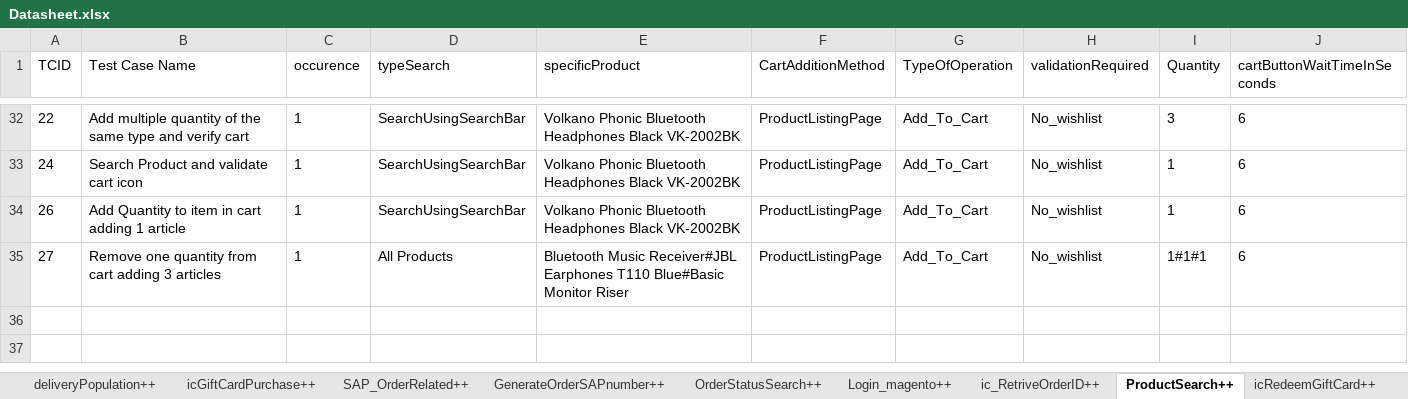
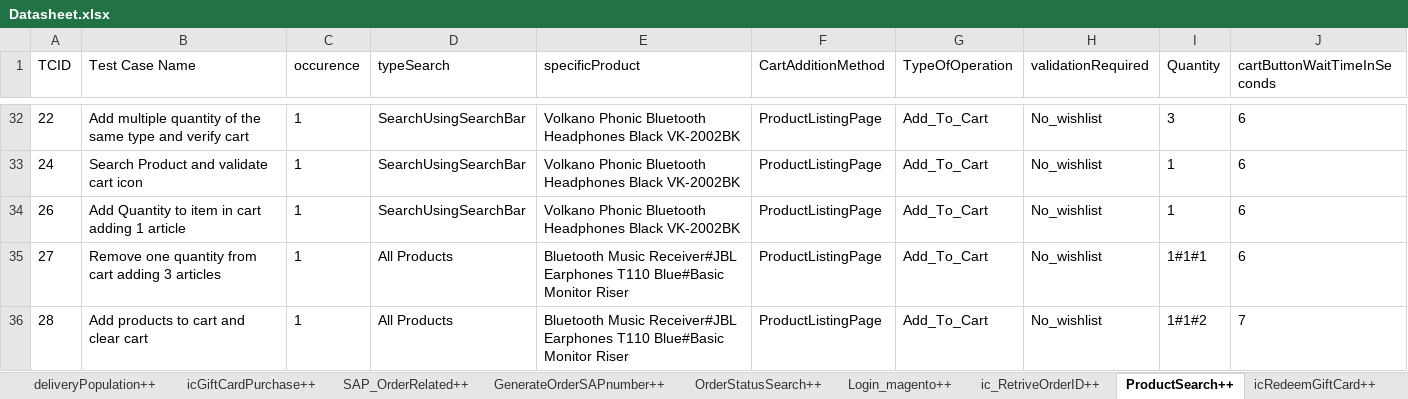
Before and after one commit to Nhlanhla007/Lesaka_automation, an Excel workbook: Reports/Datasheet.xlsx, sheet ProductSearch++, drawn as a sheet; only a part is shown, gaps mark what is left out; values as stored, in another font and other column widths than the file's, no borders; the diff names each change by its address in the sheet, - before the commit and + after, or states it on an @@ line.

Commit message:
TA239 and TA274 (Completed)
TCID 28 In excel sheet = TA274
TCID 30 In excel sheet = TA239(TA275)

```diff
--- a/Reports/Datasheet.xlsx (sheet ProductSearch++)
+++ b/Reports/Datasheet.xlsx (sheet ProductSearch++)
+row 36: 28 | Add products to cart and clear cart | 1 | All Products | Bluetooth Music Receiver#JBL Earphones T110 Blue#Basic Monitor Riser | ProductListingPage | Add_To_Cart | No_wishlist | 1#1#2 | 7
```
Also changed, not shown: sheet ClearCart++, 5 other files.
